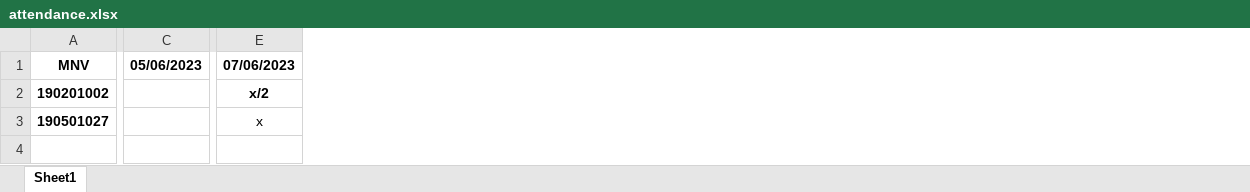
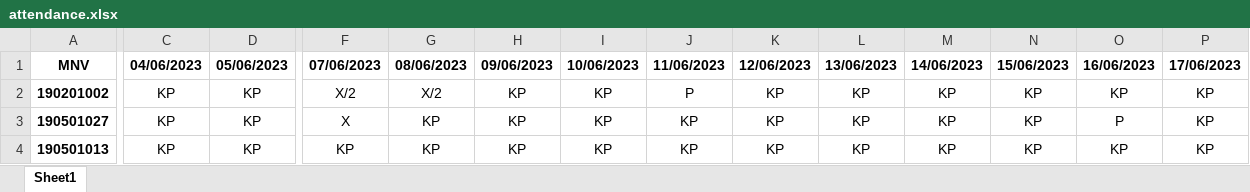
Before and after one commit to nguyenhoangkhoicm/Emloyee_Record_Magament_System, an Excel workbook: attendance.xlsx, sheet Sheet1, drawn as a sheet; only a part is shown, gaps mark what is left out; values as stored, in another font and other column widths than the file's, no borders; addresses are those after the commit; rows hold the shown columns only; the diff covers the shown part only; the diff names each change by its address in the sheet, - before the commit and + after, or states it on an @@ line.

```diff
--- a/attendance.xlsx (sheet Sheet1)
+++ b/attendance.xlsx (sheet Sheet1)
+column C (04/06/2023), rows 2-3: KP | KP
+column G (08/06/2023), rows 2-3: X/2 | KP
+column H (09/06/2023), rows 2-3: KP | KP
+column I (10/06/2023), rows 2-3: KP | KP
+column J (11/06/2023), rows 2-3: P | KP
+column K (12/06/2023), rows 2-3: KP | KP
+column L (13/06/2023), rows 2-3: KP | KP
+column M (14/06/2023), rows 2-3: KP | KP
+column N (15/06/2023), rows 2-3: KP | KP
+column O (16/06/2023), rows 2-3: KP | P
+column P (17/06/2023), rows 2-3: KP | KP
-D2:D3 (05/06/2023): (empty)
+D2:D3 (05/06/2023): KP
-F2 (07/06/2023): x/2
+F2 (07/06/2023): X/2
-F2 bold: on
+F2 bold: off
-F3 (07/06/2023): x
+F3 (07/06/2023): X
+row 4: 190501013 | KP | KP | KP | KP | KP | KP | KP | KP | KP | KP | KP | KP | KP
```
Also changed, not shown: 2 edited cells elsewhere in this sheet, 7 other files.
